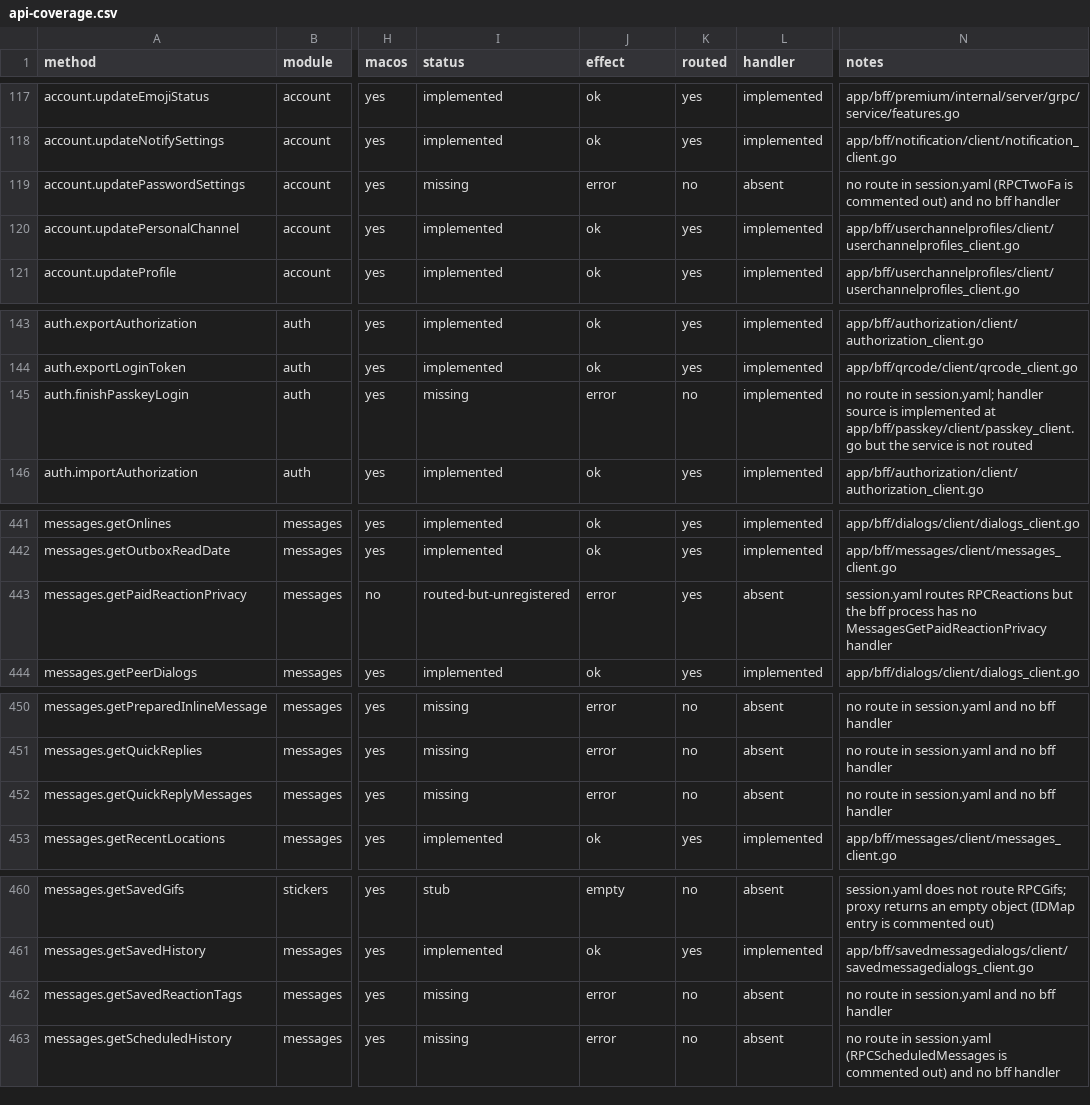
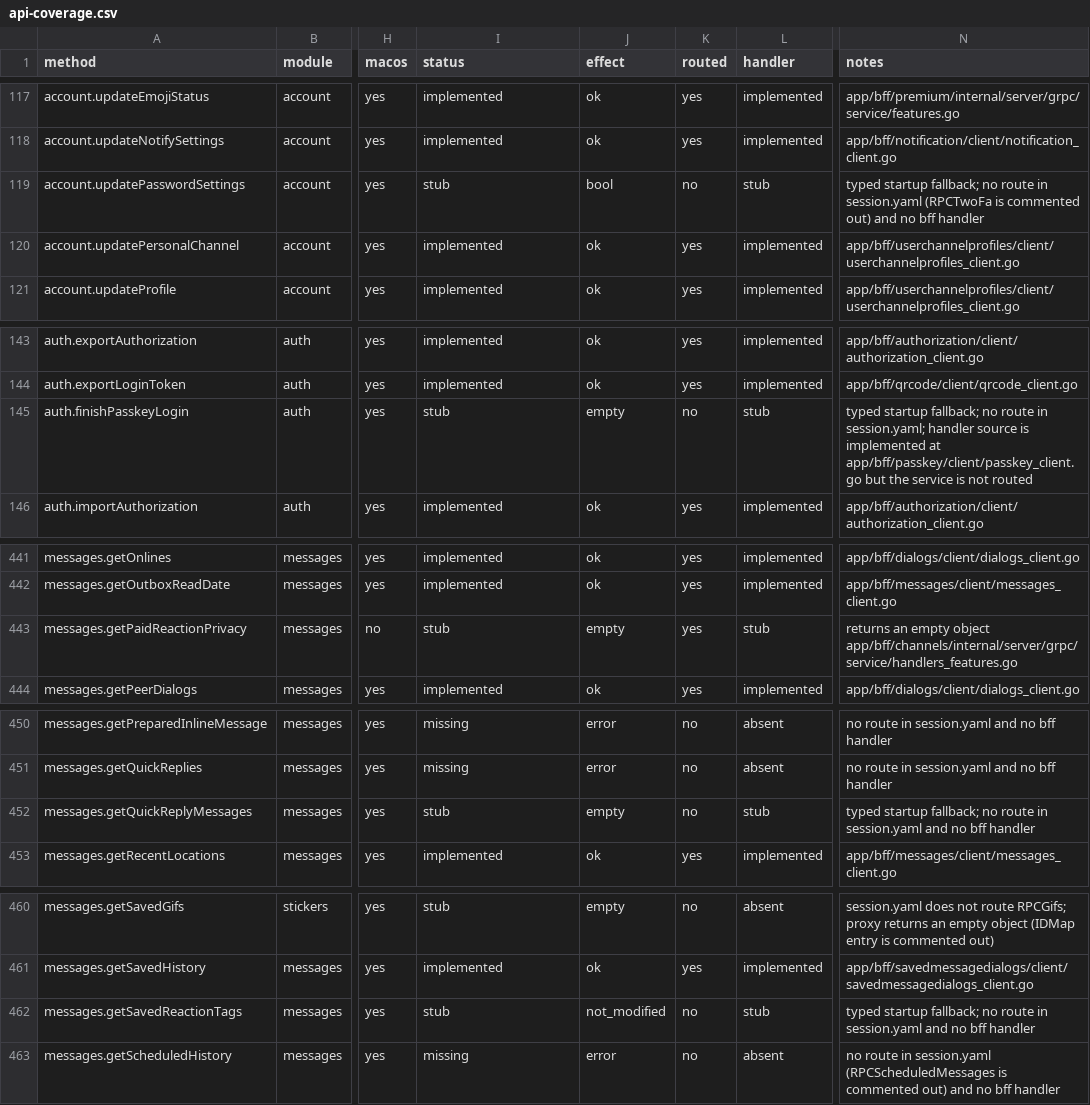
Before and after one commit to tellomi/teamgram-server, a CSV file: docs/api-coverage.csv, drawn as a sheet; only a part is shown, gaps mark what is left out; the diff covers the shown part only; the diff names each change by its address in the sheet, - before the commit and + after, or states it on an @@ line.

```diff
--- a/docs/api-coverage.csv
+++ b/docs/api-coverage.csv
-I119 (status): missing
+I119 (status): stub
-J119 (effect): error
+J119 (effect): bool
-L119 (handler): absent
+L119 (handler): stub
-N119 (notes): no route…
+N119 (notes): typed startup fallback; no route…
-I145 (status): missing
+I145 (status): stub
-J145 (effect): error
+J145 (effect): empty
-L145 (handler): implemented
+L145 (handler): stub
-N145 (notes): no route…
+N145 (notes): typed startup fallback; no route…
-I443 (status): routed-but-unregistered
+I443 (status): stub
-J443 (effect): error
+J443 (effect): empty
-L443 (handler): absent
+L443 (handler): stub
-N443 (notes): session.yaml routes RPCReactions but the bff process has no MessagesGetPaidReactionPrivacy handler
+N443 (notes): returns an empty object app/bff/channels/internal/server/grpc/service/handlers_features.go
-I452 (status): missing
+I452 (status): stub
-J452 (effect): error
+J452 (effect): empty
-L452 (handler): absent
+L452 (handler): stub
-N452 (notes): no route…
+N452 (notes): typed startup fallback; no route…
-I462 (status): missing
+I462 (status): stub
-J462 (effect): error
+J462 (effect): not_modified
-L462 (handler): absent
+L462 (handler): stub
-N462 (notes): no route…
+N462 (notes): typed startup fallback; no route…
```
Also changed, not shown: 72 edited cells elsewhere in this file, 12 other files.
